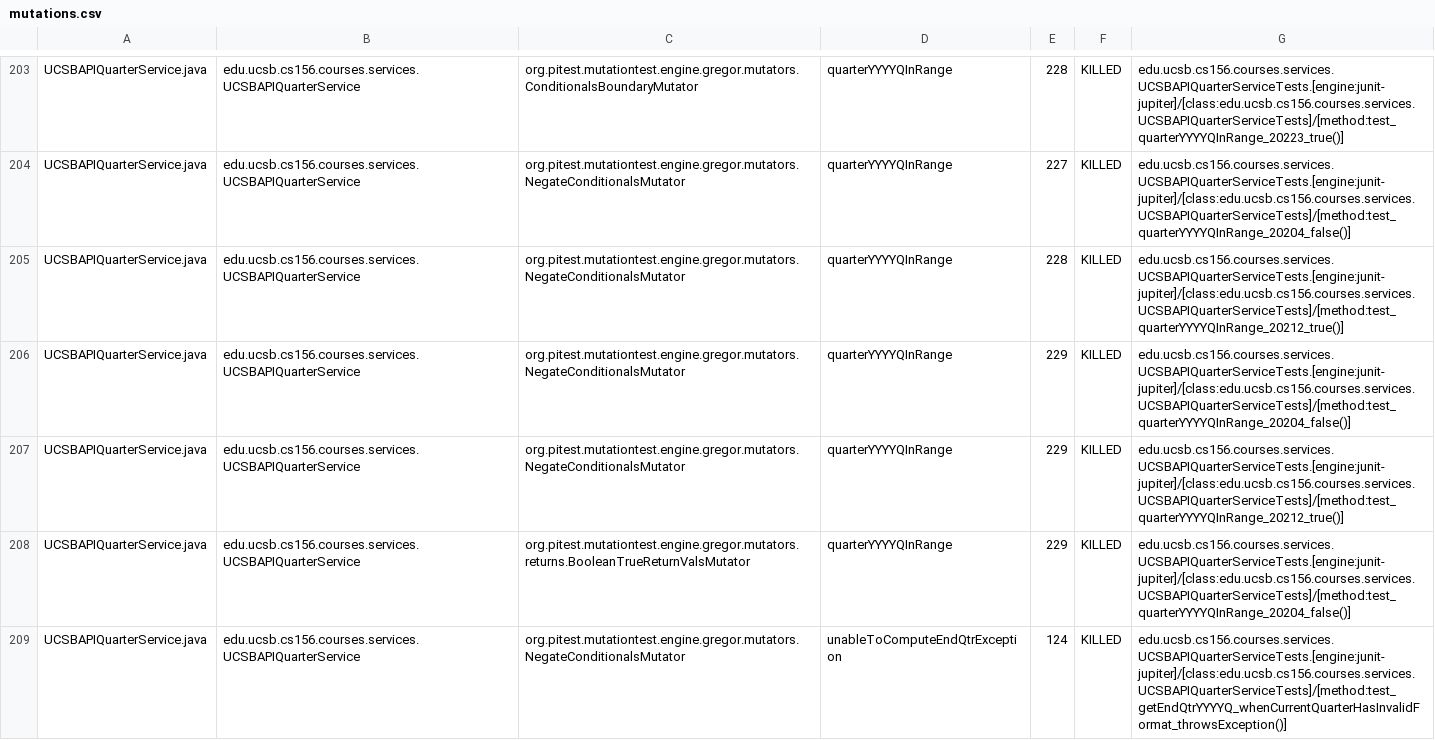
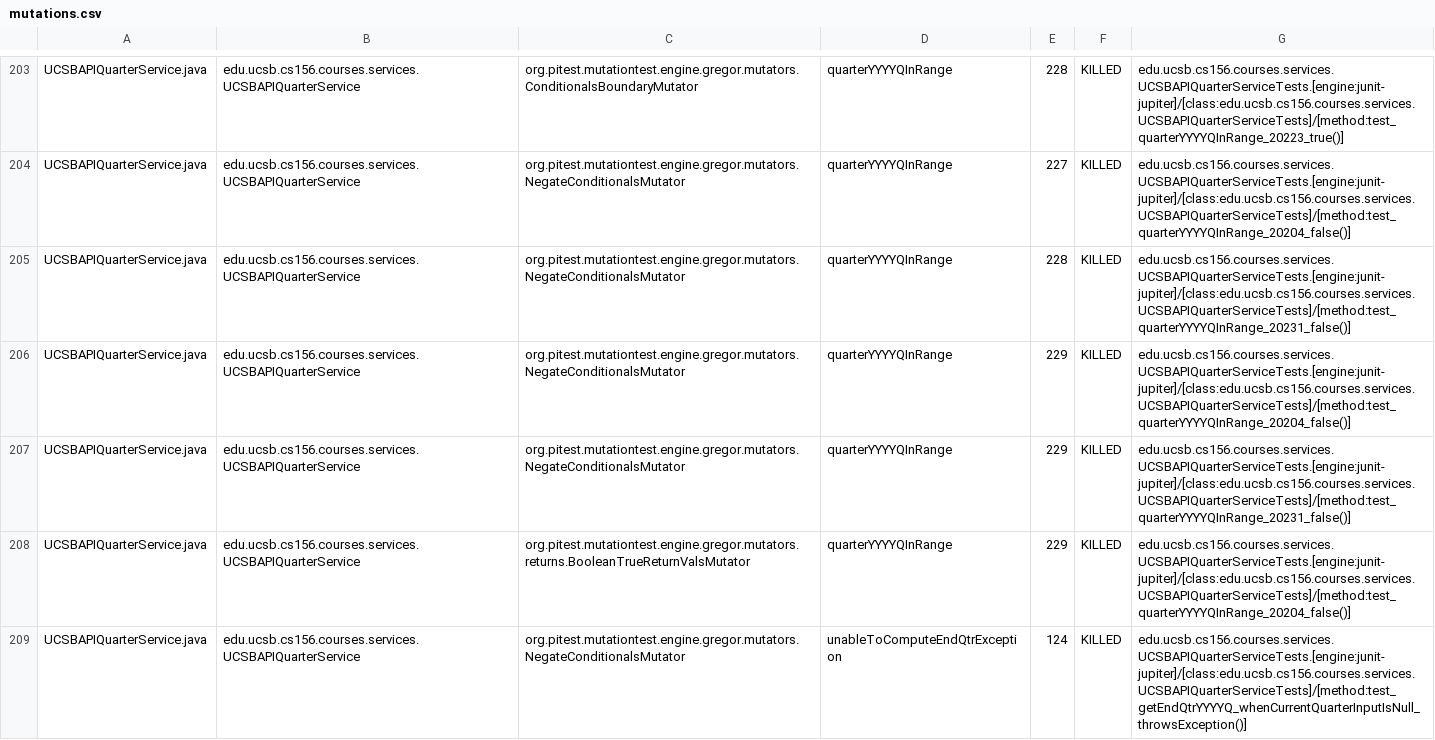
Before and after one commit to ucsb-cs156-f26/proj-courses-f26-03, a CSV file: pitest/mutations.csv, drawn as a sheet; only a part is shown, gaps mark what is left out; the diff covers the shown part only.

Commit message:
Deploying to gh-pages from @ ucsb-cs156-f26/proj-courses-f26-03@0827202fb7d7ca589e7df50fb5b66187b09fead6 🚀

```diff
--- a/pitest/mutations.csv
+++ b/pitest/mutations.csv
@@ -204,6 +204,6 @@ UCSBAPIQuarterService.java,edu.ucsb.cs156.courses.services.UCSBAPIQuarterService
 UCSBAPIQuarterService.java,edu.ucsb.cs156.courses.services.UCSBAPIQuarterService,org.pitest.mutationtest.engine.gregor.mutators.NegateConditionalsMutator,quarterYYYYQInRange,227,KILLED,edu.ucsb.cs156.courses.services.UCSBAPIQuarterServiceTests.[engine:junit-jupiter]/[class:edu.ucsb.cs156.courses.services.UCSBAPIQuarterServiceTests]/[method:test_quarterYYYYQInRange_20204_false()]
-UCSBAPIQuarterService.java,edu.ucsb.cs156.courses.services.UCSBAPIQuarterService,org.pitest.mutationtest.engine.gregor.mutators.NegateConditionalsMutator,quarterYYYYQInRange,228,KILLED,edu.ucsb.cs156.courses.services.UCSBAPIQuarterServiceTests.[engine:junit-jupiter]/[class:edu.ucsb.cs156.courses.services.UCSBAPIQuarterServiceTests]/[method:test_quarterYYYYQInRange_20212_true()]
+UCSBAPIQuarterService.java,edu.ucsb.cs156.courses.services.UCSBAPIQuarterService,org.pitest.mutationtest.engine.gregor.mutators.NegateConditionalsMutator,quarterYYYYQInRange,228,KILLED,edu.ucsb.cs156.courses.services.UCSBAPIQuarterServiceTests.[engine:junit-jupiter]/[class:edu.ucsb.cs156.courses.services.UCSBAPIQuarterServiceTests]/[method:test_quarterYYYYQInRange_20231_false()]
 UCSBAPIQuarterService.java,edu.ucsb.cs156.courses.services.UCSBAPIQuarterService,org.pitest.mutationtest.engine.gregor.mutators.NegateConditionalsMutator,quarterYYYYQInRange,229,KILLED,edu.ucsb.cs156.courses.services.UCSBAPIQuarterServiceTests.[engine:junit-jupiter]/[class:edu.ucsb.cs156.courses.services.UCSBAPIQuarterServiceTests]/[method:test_quarterYYYYQInRange_20204_false()]
-UCSBAPIQuarterService.java,edu.ucsb.cs156.courses.services.UCSBAPIQuarterService,org.pitest.mutationtest.engine.gregor.mutators.NegateConditionalsMutator,quarterYYYYQInRange,229,KILLED,edu.ucsb.cs156.courses.services.UCSBAPIQuarterServiceTests.[engine:junit-jupiter]/[class:edu.ucsb.cs156.courses.services.UCSBAPIQuarterServiceTests]/[method:test_quarterYYYYQInRange_20212_true()]
+UCSBAPIQuarterService.java,edu.ucsb.cs156.courses.services.UCSBAPIQuarterService,org.pitest.mutationtest.engine.gregor.mutators.NegateConditionalsMutator,quarterYYYYQInRange,229,KILLED,edu.ucsb.cs156.courses.services.UCSBAPIQuarterServiceTests.[engine:junit-jupiter]/[class:edu.ucsb.cs156.courses.services.UCSBAPIQuarterServiceTests]/[method:test_quarterYYYYQInRange_20231_false()]
 UCSBAPIQuarterService.java,edu.ucsb.cs156.courses.services.UCSBAPIQuarterService,org.pitest.mutationtest.engine.gregor.mutators.returns.BooleanTrueReturnValsMutator,quarterYYYYQInRange,229,KILLED,edu.ucsb.cs156.courses.services.UCSBAPIQuarterServiceTests.[engine:junit-jupiter]/[class:edu.ucsb.cs156.courses.services.UCSBAPIQuarterServiceTests]/[method:test_quarterYYYYQInRange_20204_false()]
-UCSBAPIQuarterService.java,edu.ucsb.cs156.courses.services.UCSBAPIQuarterService,org.pitest.mutationtest.engine.gregor.mutators.NegateConditionalsMutator,unableToComputeEndQtrException,124,KILLED,edu.ucsb.cs156.courses.services.UCSBAPIQuarterServiceTests.[engine:junit-jupiter]/[class:edu.ucsb.cs156.courses.services.UCSBAPIQuarterServiceTests]/[method:test_getEndQtrYYYYQ_whenCurrentQuarterHasInvalidFormat_throwsException()]
+UCSBAPIQuarterService.java,edu.ucsb.cs156.courses.services.UCSBAPIQuarterService,org.pitest.mutationtest.engine.gregor.mutators.NegateConditionalsMutator,unableToComputeEndQtrException,124,KILLED,edu.ucsb.cs156.courses.services.UCSBAPIQuarterServiceTests.[engine:junit-jupiter]/[class:edu.ucsb.cs156.courses.services.UCSBAPIQuarterServiceTests]/[method:test_getEndQtrYYYYQ_whenCurrentQuarterInputIsNull_throwsException()]
```
Also changed, not shown: 1 added row, 1 removed row and 43 edited cells elsewhere in this file, 56 other files.
